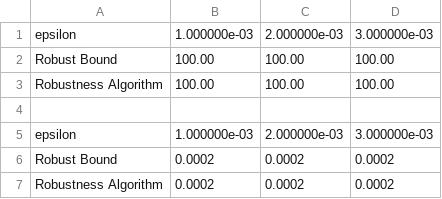
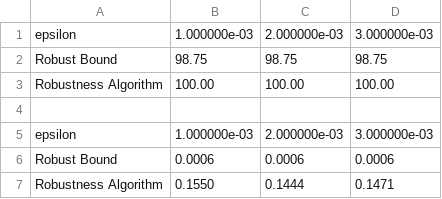
Before and after one commit to Veri-Q/VeriQR, a CSV file: py_module/Robustness/results/result_tables/iris_0.001_3_mixed.csv, drawn as a sheet; removed rows and columns are numbered as before the commit, all else as after; the diff names each change by its address in the sheet, - before the commit and + after, or states it on an @@ line.

```diff
--- a/py_module/Robustness/results/result_tables/iris_0.001_3_mixed.csv
+++ b/py_module/Robustness/results/result_tables/iris_0.001_3_mixed.csv
-row 2: Robust Bound | 100.00 | 100.00 | 100.00
+row 2: Robust Bound | 98.75 | 98.75 | 98.75
-row 6: Robust Bound | 0.0002 | 0.0002 | 0.0002
-row 7: Robustness Algorithm | 0.0002 | 0.0002 | 0.0002
+row 6: Robust Bound | 0.0006 | 0.0006 | 0.0006
+row 7: Robustness Algorithm | 0.1550 | 0.1444 | 0.1471
```
Also changed, not shown: py_module/Robustness/results/result_tables/iris_1e-05_5_mixed.csv, 22 other files.
